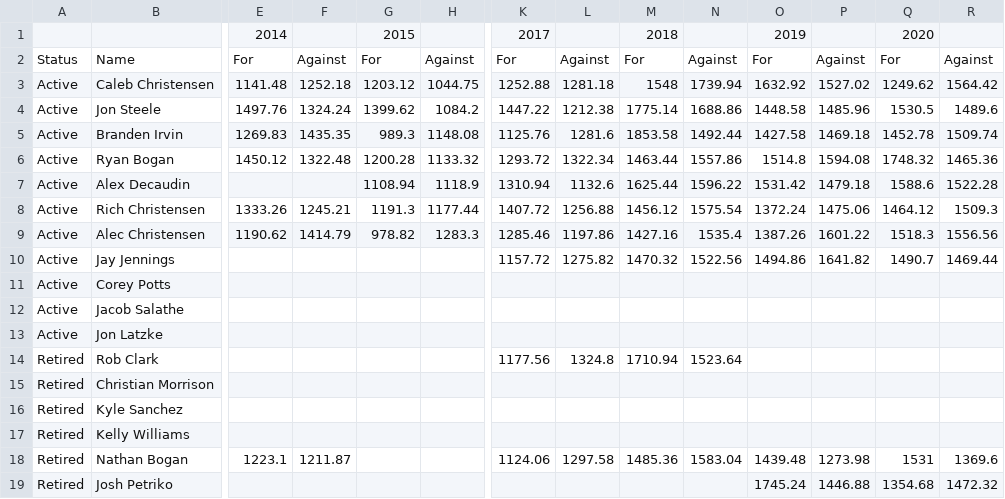
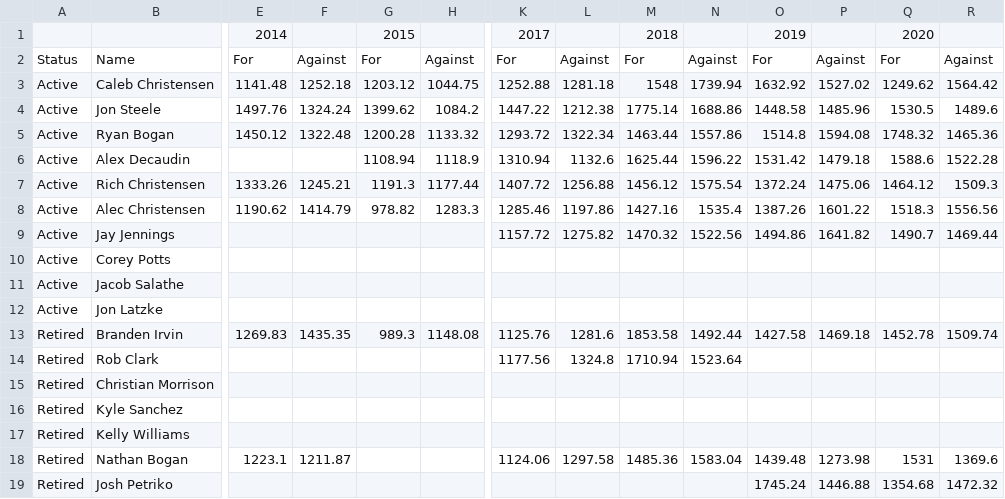
Before and after one commit to rwbogan87/goat-fantasy-league, a CSV file: goatPoints.csv, drawn as a sheet; only a part is shown, gaps mark what is left out; removed rows and columns are numbered as before the commit, all else as after; rows hold the shown columns only; the diff names each change by its address in the sheet, - before the commit and + after, or states it on an @@ line.

```diff
--- a/goatPoints.csv
+++ b/goatPoints.csv
-row 5: Active | Branden Irvin | 1269.83 | 1435.35 | 989.3 | 1148.08 | 1125.76 | 1281.6 | 1853.58 | 1492.44 | 1427.58 | 1469.18 | 1452.78 | 1509.74
+row 13: Retired | Branden Irvin | 1269.83 | 1435.35 | 989.3 | 1148.08 | 1125.76 | 1281.6 | 1853.58 | 1492.44 | 1427.58 | 1469.18 | 1452.78 | 1509.74
```
Also changed, not shown: goatRecords.csv.
